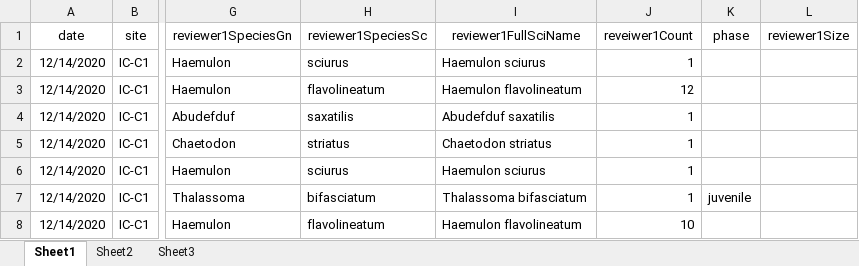
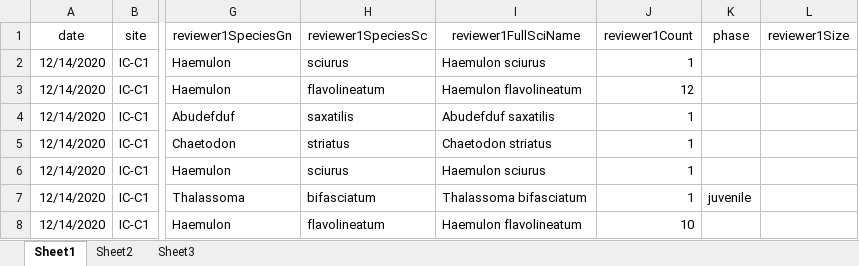
Before and after one commit to icombs2017/photogrammetryNOAA, an Excel workbook: fishSurveys/data/fishSurveyData.xlsx, sheet Sheet1, drawn as a sheet; only a part is shown, gaps mark what is left out; values as stored, in another font and other column widths than the file's, no borders; the diff names each change by its address in the sheet, - before the commit and + after, or states it on an @@ line.

Commit message:
updated fish transect data sheet

```diff
--- a/fishSurveys/data/fishSurveyData.xlsx (sheet Sheet1)
+++ b/fishSurveys/data/fishSurveyData.xlsx (sheet Sheet1)
-J1: reveiwer1Count
+J1: reviewer1Count
```
